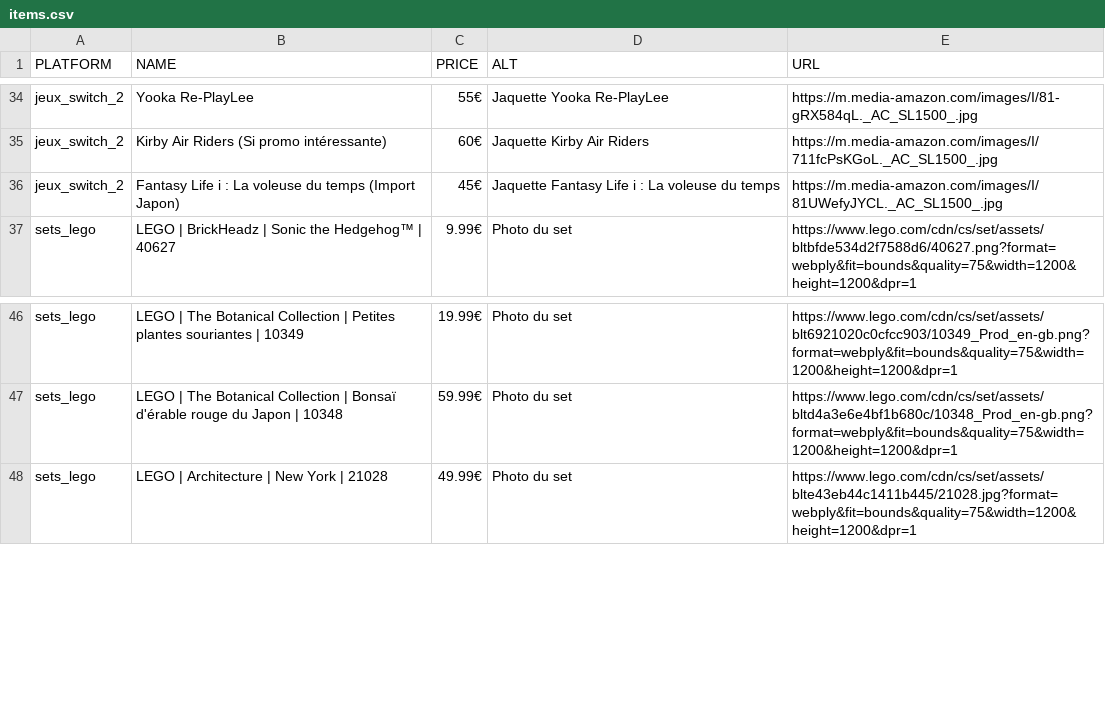
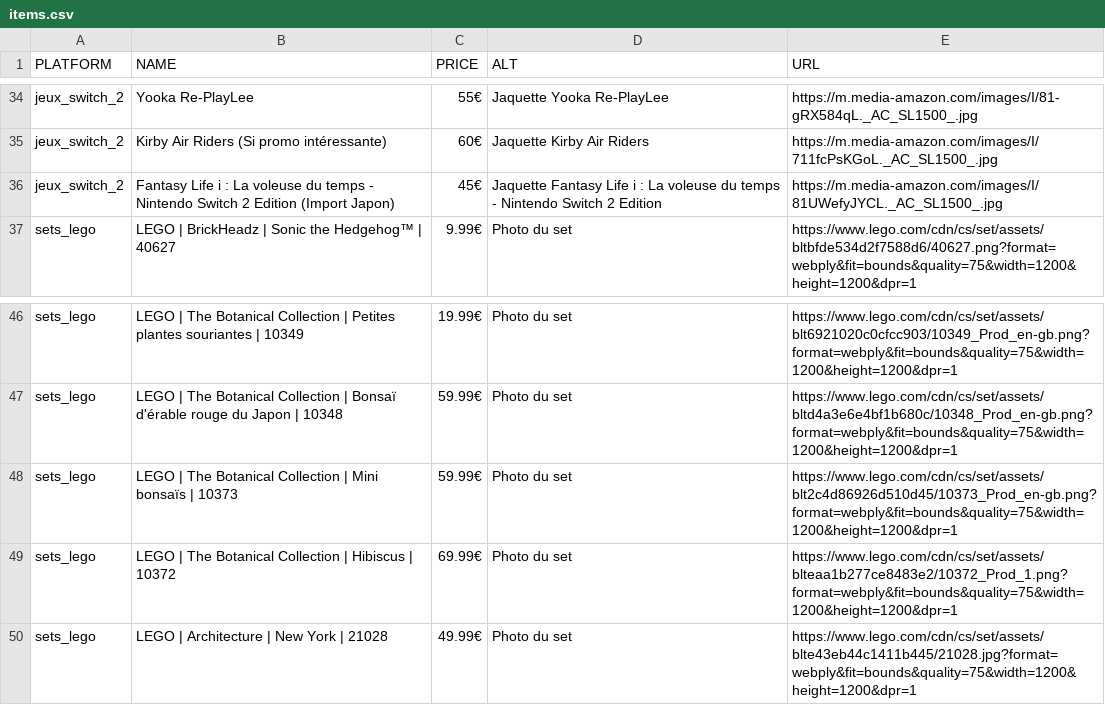
Before and after one commit to Matbaldi/Listes, a CSV file: assets/csv/items.csv, drawn as a sheet; only a part is shown, gaps mark what is left out.

Commit message:
update csv

```diff
--- a/assets/csv/items.csv
+++ b/assets/csv/items.csv
@@ -35,3 +35,3 @@ jeux_switch_2,Yooka Re-PlayLee,55€,Jaquette Yooka Re-PlayLee,https://m.media-a
 jeux_switch_2,Kirby Air Riders (Si promo intéressante),60€,Jaquette Kirby Air Riders,https://m.media-amazon.com/images/I/711fcPsKGoL._AC_SL1500_.jpg
-jeux_switch_2,Fantasy Life i : La voleuse du temps (Import Japon),45€,Jaquette Fantasy Life i : La voleuse du temps,https://m.media-amazon.com/images/I/81UWefyJYCL._AC_SL1500_.jpg
+jeux_switch_2,Fantasy Life i : La voleuse du temps - Nintendo Switch 2 Edition (Import Japon),45€,Jaquette Fantasy Life i : La voleuse du temps - Nintendo Switch 2 Edition,https://m.media-amazon.com/images/I/81UWefyJYCL._AC_SL1500_.jpg
 sets_lego,LEGO | BrickHeadz | Sonic the Hedgehog™ | 40627,9.99€,Photo du set,https://www.lego.com/cdn/cs/set/assets/bltbfde534d2f7588d6/40627.png?format=webply&fit=bounds&quality=75&width=1200&height=1200&dpr=1
@@ -47,2 +47,4 @@ sets_lego,LEGO | The Botanical Collection | Petites plantes souriantes | 10349,1
 sets_lego,LEGO | The Botanical Collection | Bonsaï d'érable rouge du Japon | 10348,59.99€,Photo du set,https://www.lego.com/cdn/cs/set/assets/bltd4a3e6e4bf1b680c/10348_Prod_en-gb.png?format=webply&fit=bounds&quality=75&width=1200&height=1200&dpr=1
+sets_lego,LEGO | The Botanical Collection | Mini bonsaïs | 10373,59.99€,Photo du set,https://www.lego.com/cdn/cs/set/assets/blt2c4d86926d510d45/10373_Prod_en-gb.png?format=webply&fit=bounds&quality=75&width=1200&height=1200&dpr=1
+sets_lego,LEGO | The Botanical Collection | Hibiscus | 10372,69.99€,Photo du set,https://www.lego.com/cdn/cs/set/assets/blteaa1b277ce8483e2/10372_Prod_1.png?format=webply&fit=bounds&quality=75&width=1200&height=1200&dpr=1
 sets_lego,LEGO | Architecture | New York | 21028,49.99€,Photo du set,https://www.lego.com/cdn/cs/set/assets/blte43eb44c1411b445/21028.jpg?format=webply&fit=bounds&quality=75&width=1200&height=1200&dpr=1
```
